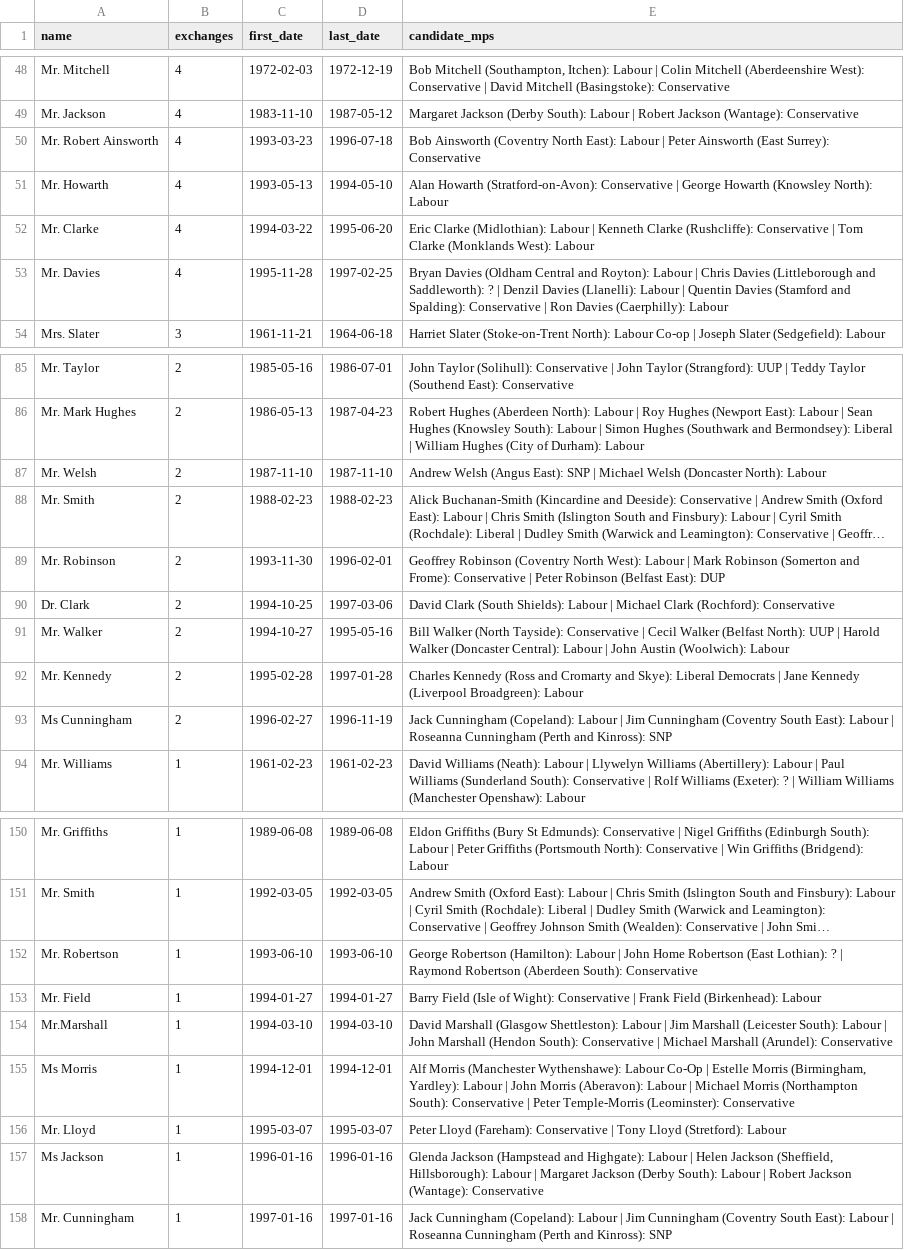
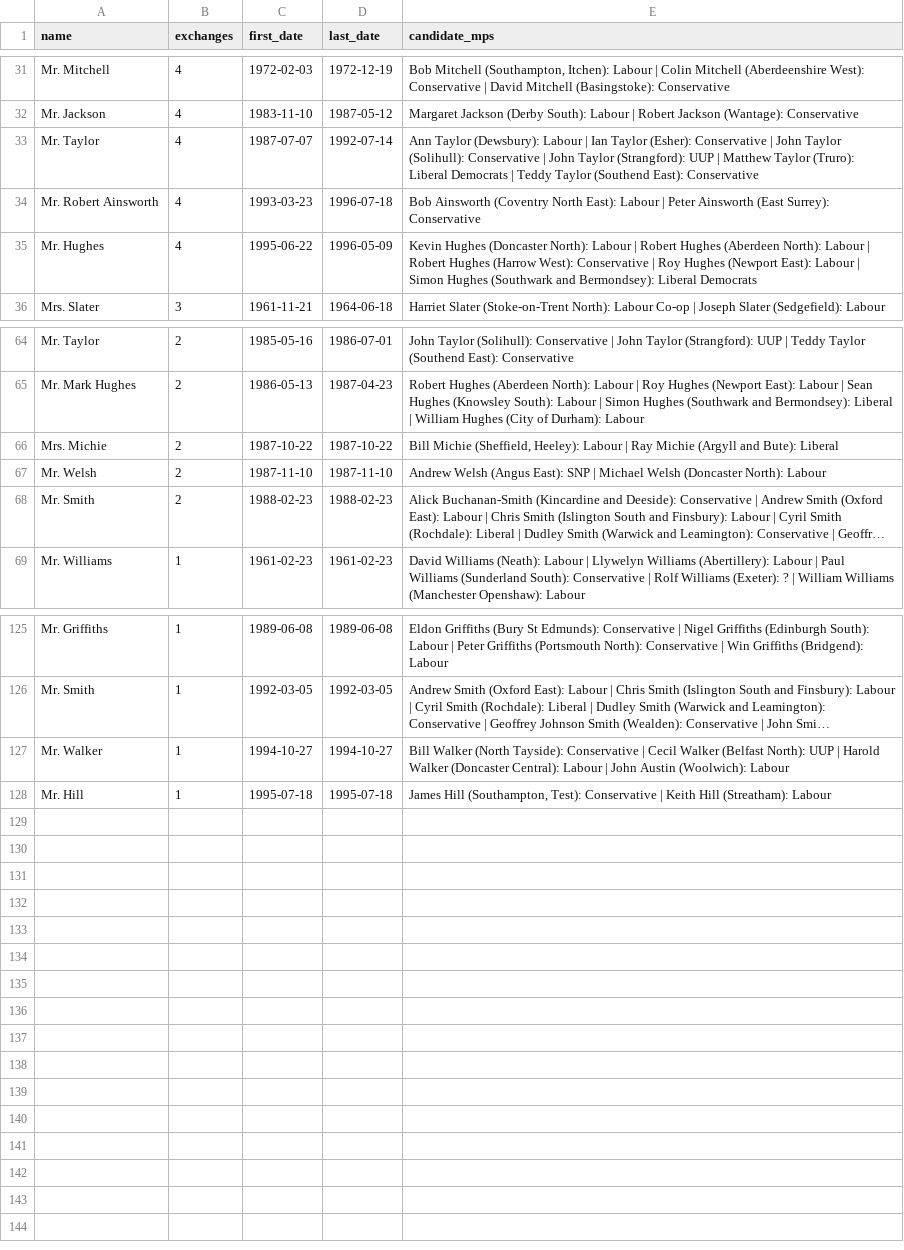
Before and after one commit to nickanstead/PMQs, a CSV file: data/reference/ambiguous_names.csv, drawn as a sheet; only a part is shown, gaps mark what is left out; long unchanged cells end in …; removed rows and columns are numbered as before the commit, all else as after; the diff covers the shown part only; the diff names each change by its address in the sheet, - before the commit and + after, or states it on an @@ line.

```diff
--- a/data/reference/ambiguous_names.csv
+++ b/data/reference/ambiguous_names.csv
+row 33: Mr. Taylor | 4 | 1987-07-07 | 1992-07-14 | Ann Taylor (Dewsbury): Labour | Ian Taylor (Esher): Conservative | John Taylor (Solihull): Conservative | John Taylor (Strangford): UUP | Matthew Taylor (Truro): Liberal Democrats | Teddy Taylor (Southend East): Conservative
-row 51: Mr. Howarth | 4 | 1993-05-13 | 1994-05-10 | Alan Howarth (Stratford-on-Avon): Conservative | George Howarth (Knowsley North): Labour
-A35 (name): Mr. Clarke
+A35 (name): Mr. Hughes
-C35 (first_date): 1994-03-22
+C35 (first_date): 1995-06-22
-D35 (last_date): 1995-06-20
+D35 (last_date): 1996-05-09
-E35 (candidate_mps): Eric Clarke (Midlothian): Labour | Kenneth Clarke (Rushcliffe): Conservative | Tom Clarke (Monklands West): Labour
+E35 (candidate_mps): Kevin Hughes (Doncaster North): Labour | Robert Hughes (Aberdeen North): Labour | Robert Hughes (Harrow West): Conservative | Roy Hughes (Newport East): Labour | Simon Hughes (Southwark and Bermondsey): Liberal Democrats
-row 53: Mr. Davies | 4 | 1995-11-28 | 1997-02-25 | Bryan Davies (Oldham Central and Royton): Labour | Chris Davies (Littleborough and Saddleworth): ? | Denzil Davies (Llanelli): Labour | Quentin Davies (Stamford and Spalding): Conservative | Ron Davies (Caerphilly): Labour
+row 66: Mrs. Michie | 2 | 1987-10-22 | 1987-10-22 | Bill Michie (Sheffield, Heeley): Labour | Ray Michie (Argyll and Bute): Liberal
-row 89: Mr. Robinson | 2 | 1993-11-30 | 1996-02-01 | Geoffrey Robinson (Coventry North West): Labour | Mark Robinson (Somerton and Frome): Conservative | Peter Robinson (Belfast East): DUP
-row 90: Dr. Clark | 2 | 1994-10-25 | 1997-03-06 | David Clark (South Shields): Labour | Michael Clark (Rochford): Conservative
-row 91: Mr. Walker | 2 | 1994-10-27 | 1995-05-16 | Bill Walker (North Tayside): Conservative | Cecil Walker (Belfast North): UUP | Harold Walker (Doncaster Central): Labour | John Austin (Woolwich): Labour
-row 92: Mr. Kennedy | 2 | 1995-02-28 | 1997-01-28 | Charles Kennedy (Ross and Cromarty and Skye): Liberal Democrats | Jane Kennedy (Liverpool Broadgreen): Labour
-row 93: Ms Cunningham | 2 | 1996-02-27 | 1996-11-19 | Jack Cunningham (Copeland): Labour | Jim Cunningham (Coventry South East): Labour | Roseanna Cunningham (Perth and Kinross): SNP
-row 152: Mr. Robertson | 1 | 1993-06-10 | 1993-06-10 | George Robertson (Hamilton): Labour | John Home Robertson (East Lothian): ? | Raymond Robertson (Aberdeen South): Conservative
-A127 (name): Mr. Field
+A127 (name): Mr. Walker
-C127 (first_date): 1994-01-27
+C127 (first_date): 1994-10-27
-D127 (last_date): 1994-01-27
+D127 (last_date): 1994-10-27
-E127 (candidate_mps): Barry Field (Isle of Wight): Conservative | Frank Field (Birkenhead): Labour
+E127 (candidate_mps): Bill Walker (North Tayside): Conservative | Cecil Walker (Belfast North): UUP | Harold Walker (Doncaster Central): Labour | John Austin (Woolwich): Labour
-row 154: Mr.Marshall | 1 | 1994-03-10 | 1994-03-10 | David Marshall (Glasgow Shettleston): Labour | Jim Marshall (Leicester South): Labour | John Marshall (Hendon South): Conservative | Michael Marshall (Arundel): Conservative
-row 155: Ms Morris | 1 | 1994-12-01 | 1994-12-01 | Alf Morris (Manchester Wythenshawe): Labour Co-Op | Estelle Morris (Birmingham, Yardley): Labour | John Morris (Aberavon): Labour | Michael Morris (Northampton South): Conservative | Peter Temple-Morris (Leominster): Conservative
-row 156: Mr. Lloyd | 1 | 1995-03-07 | 1995-03-07 | Peter Lloyd (Fareham): Conservative | Tony Lloyd (Stretford): Labour
-row 157: Ms Jackson | 1 | 1996-01-16 | 1996-01-16 | Glenda Jackson (Hampstead and Highgate): Labour | Helen Jackson (Sheffield, Hillsborough): Labour | Margaret Jackson (Derby South): Labour | Robert Jackson (Wantage): Conservative
-row 158: Mr. Cunningham | 1 | 1997-01-16 | 1997-01-16 | Jack Cunningham (Copeland): Labour | Jim Cunningham (Coventry South East): Labour | Roseanna Cunningham (Perth and Kinross): SNP
+row 128: Mr. Hill | 1 | 1995-07-18 | 1995-07-18 | James Hill (Southampton, Test): Conservative | Keith Hill (Streatham): Labour
```
Also changed, not shown: 20 removed rows elsewhere in this file, data/pmqs/1993.csv, data/pmqs/1994.csv, 4 other files.
